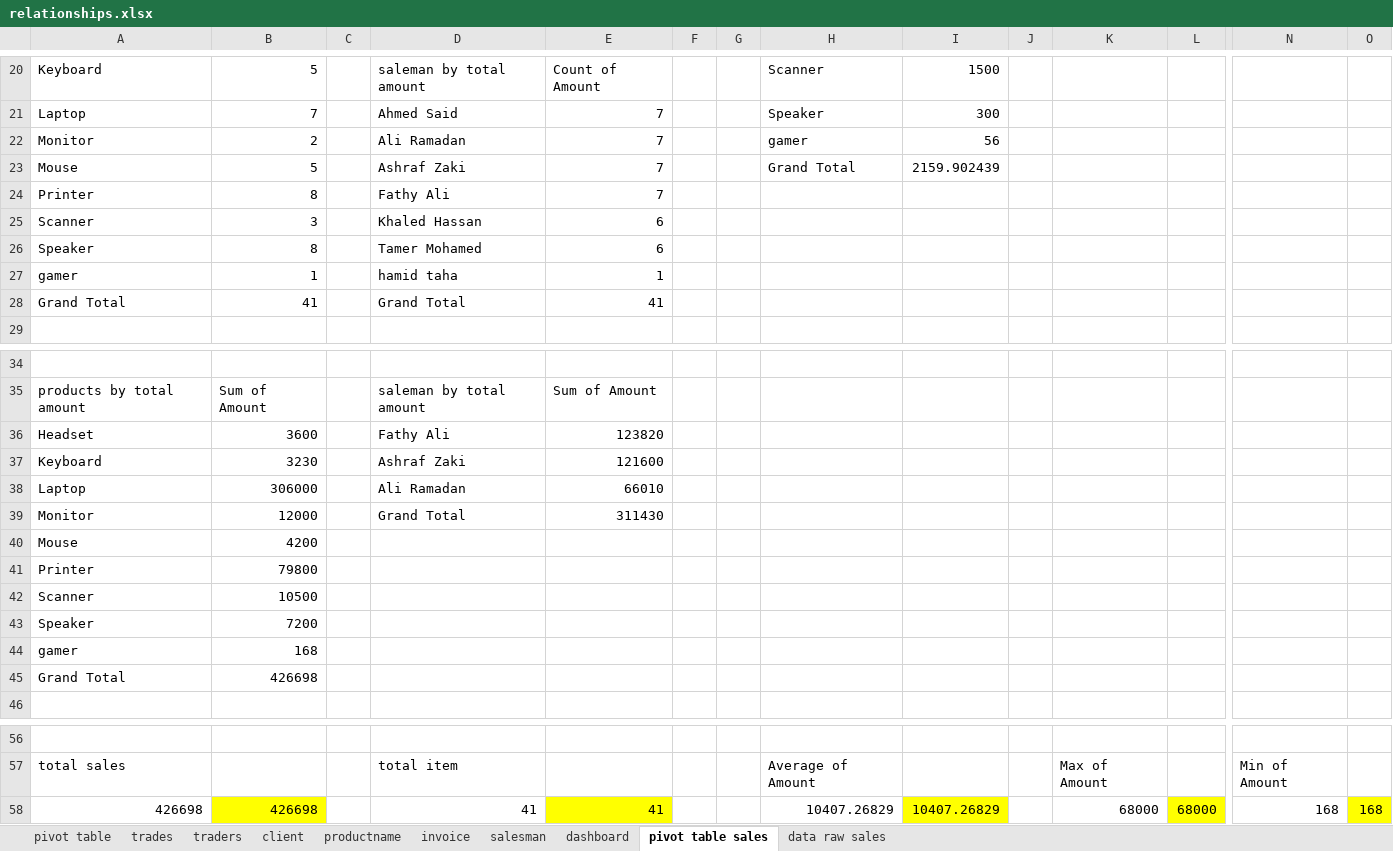
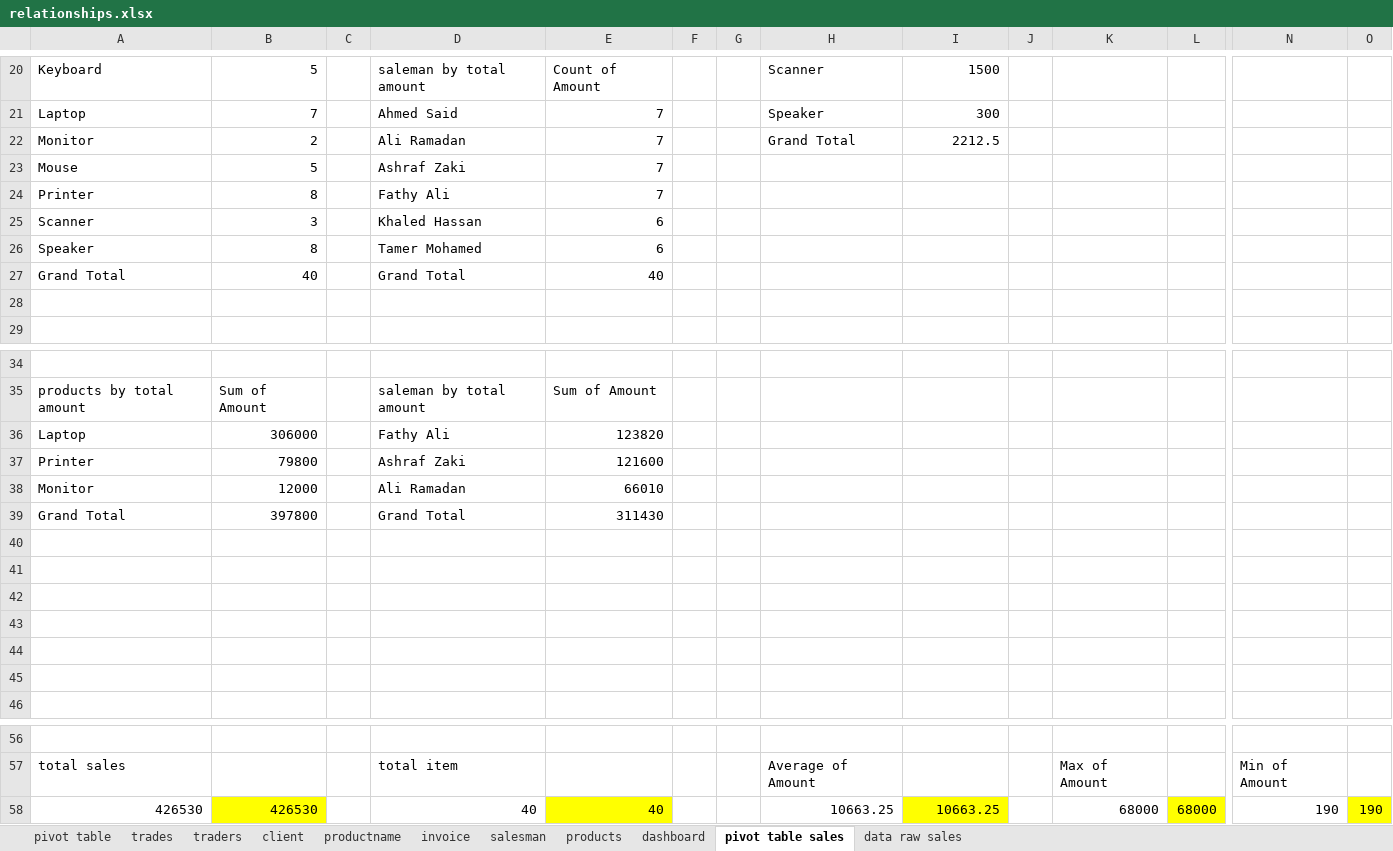
Before and after one commit to abdelkarimmassoui/powerbi, an Excel workbook: relationships.xlsx, sheet pivot table sales, drawn as a sheet; only a part is shown, gaps mark what is left out; values as stored, in another font and other column widths than the file's, no borders; charts and pictures not drawn; removed rows and columns are numbered as before the commit, all else as after; rows hold the shown columns only; the diff covers the shown part only; the diff names each change by its address in the sheet, - before the commit and + after, or states it on an @@ line.

Commit message:
hna 9adit tabs dyal prodyct b top 3 sae product + fillter dyal time khaito whyadt filetr dyal proudct ya3ni desactivate connection bach ihafad ia ela chart dyal rank

```diff
--- a/relationships.xlsx (sheet pivot table sales)
+++ b/relationships.xlsx (sheet pivot table sales)
+sheet tab: products
-H22: gamer
+H22: Grand Total
-I22: 56
+I22: 2212.5
-H23: Grand Total
+H23: (empty)
-I23: 2159.902439
+I23: (empty)
-row 27: gamer | 1 |  | hamid taha | 1
-B27: 41
+B27: 40
-E27: 41
+E27: 40
+row 28: (empty)
-row 36: Headset | 3600 |  | Fathy Ali | 123820
-row 37: Keyboard | 3230 |  | Ashraf Zaki | 121600
-D36: Ali Ramadan
+D36: Fathy Ali
-E36: 66010
+E36: 123820
+row 37: Printer | 79800 |  | Ashraf Zaki | 121600
-D38: Grand Total
+D38: Ali Ramadan
-E38: 311430
+E38: 66010
+row 39: Grand Total | 397800 |  | Grand Total | 311430
-row 40: Mouse | 4200
+row 40: (empty)
-row 41: Printer | 79800
+row 41: (empty)
-row 42: Scanner | 10500
+row 42: (empty)
-row 43: Speaker | 7200
+row 43: (empty)
-row 44: gamer | 168
+row 44: (empty)
-row 45: Grand Total | 426698
+row 45: (empty)
-row 58: 426698 | 426698 |  | 41 | 41 |  |  | 10407.26829 | 10407.26829 |  | 68000 | 68000 | 168 | 168
+row 58: 426530 | 426530 |  | 40 | 40 |  |  | 10663.25 | 10663.25 |  | 68000 | 68000 | 190 | 190
```
Also changed, not shown: 8 edited cells elsewhere in this sheet, charts or pictures.
